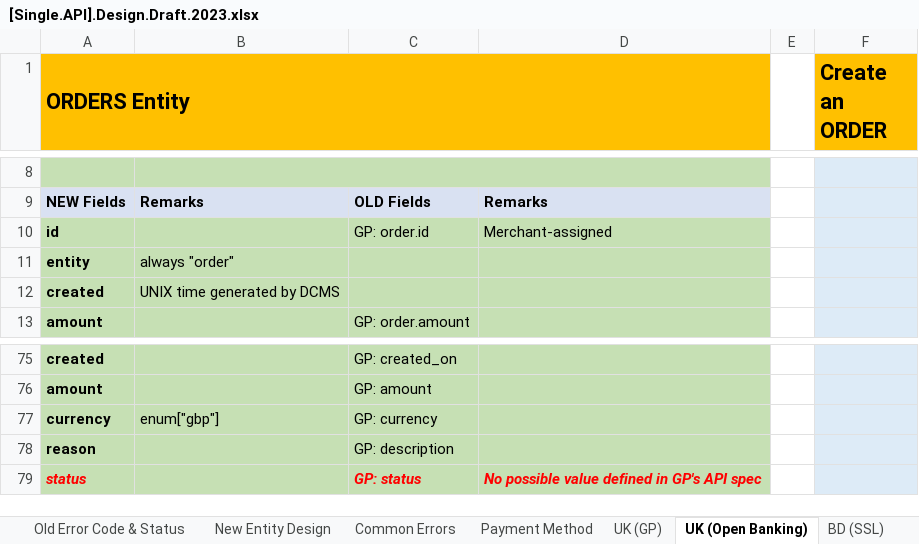
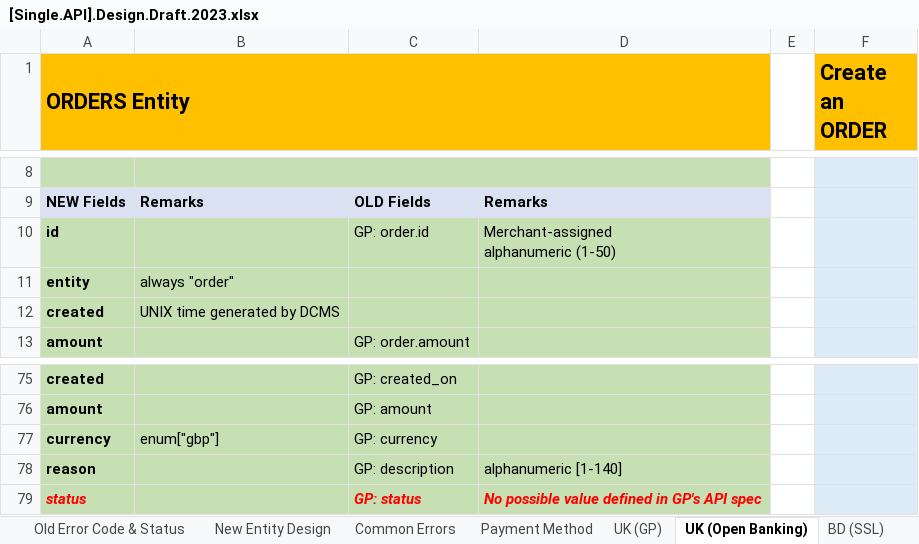
Before and after one commit to taftleung/ForTempUse, an Excel workbook: [Single.API].Design.Draft.2023.xlsx, sheet UK (Open Banking), drawn as a sheet; only a part is shown, gaps mark what is left out; values as stored, in another font and other column widths than the file's, no borders; ↵ is a line break in a cell; the diff names each change by its address in the sheet, - before the commit and + after, or states it on an @@ line.

```diff
--- a/[Single.API].Design.Draft.2023.xlsx (sheet UK (Open Banking))
+++ b/[Single.API].Design.Draft.2023.xlsx (sheet UK (Open Banking))
-D10: Merchant-assigned
+D10: Merchant-assigned ↵ alphanumeric (1-50)
-D78: (empty)
+D78: alphanumeric [1-140]
```
Also changed, not shown: sheet AU (Azupay), sheet JP (Sony), sheet UK (GP), sheet ID (DOKU), sheet BD (SSL), other sheet tabs.
